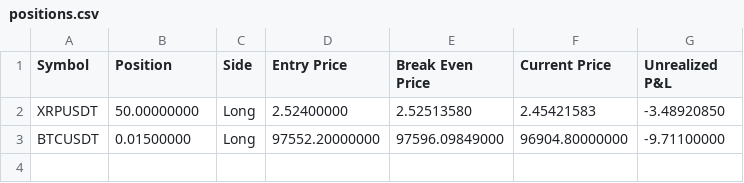
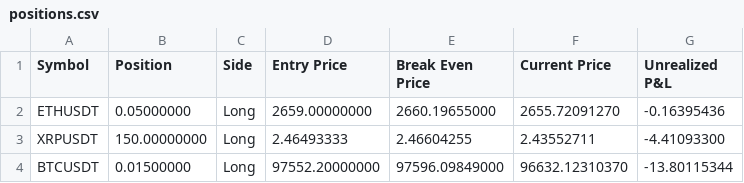
Before and after one commit to June-dwai/Dashboard, a CSV file: data/positions.csv, drawn as a sheet.

```diff
--- a/data/positions.csv
+++ b/data/positions.csv
@@ -1,3 +1,4 @@
 Symbol,Position,Side,Entry Price,Break Even Price,Current Price,Unrealized P&L
-XRPUSDT,50.00000000,Long,2.52400000,2.52513580,2.45421583,-3.48920850
-BTCUSDT,0.01500000,Long,97552.20000000,97596.09849000,96904.80000000,-9.71100000
+ETHUSDT,0.05000000,Long,2659.00000000,2660.19655000,2655.72091270,-0.16395436
+XRPUSDT,150.00000000,Long,2.46493333,2.46604255,2.43552711,-4.41093300
+BTCUSDT,0.01500000,Long,97552.20000000,97596.09849000,96632.12310370,-13.80115344
```
Also changed, not shown: data/recent_trades.csv.
